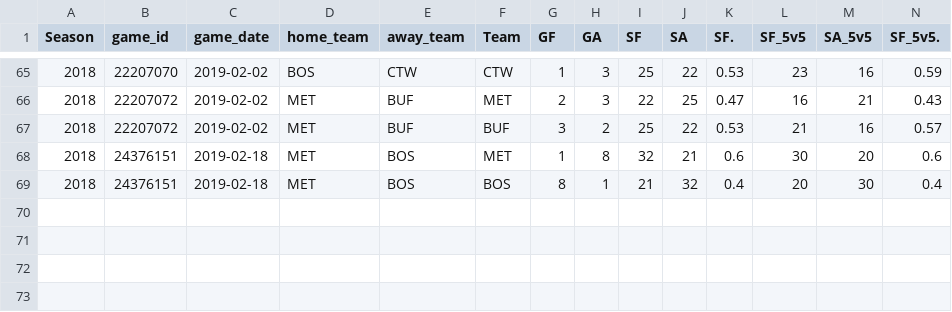
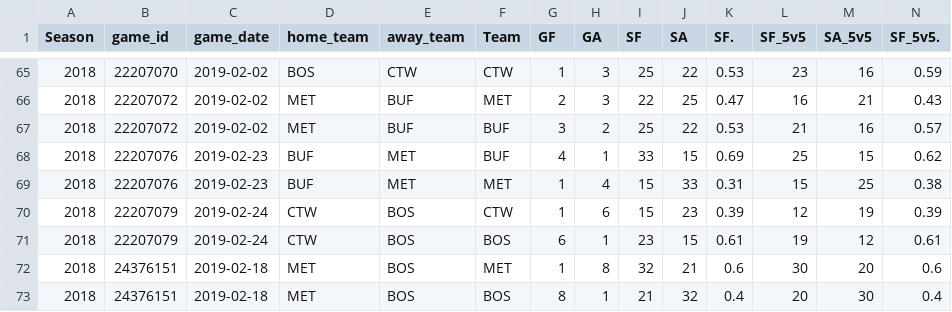
Before and after one commit to Aklongmuir/Even_Strength, a CSV file: data/teamgames1819.csv, drawn as a sheet; only a part is shown, gaps mark what is left out; rows hold the shown columns only; the diff names each change by its address in the sheet, - before the commit and + after, or states it on an @@ line.

```diff
--- a/data/teamgames1819.csv
+++ b/data/teamgames1819.csv
+row 68: 2018 | 22207076 | 2019-02-23 | BUF | MET | BUF | 4 | 1 | 33 | 15 | 0.69 | 25 | 15 | 0.62
+row 69: 2018 | 22207076 | 2019-02-23 | BUF | MET | MET | 1 | 4 | 15 | 33 | 0.31 | 15 | 25 | 0.38
+row 70: 2018 | 22207079 | 2019-02-24 | CTW | BOS | CTW | 1 | 6 | 15 | 23 | 0.39 | 12 | 19 | 0.39
+row 71: 2018 | 22207079 | 2019-02-24 | CTW | BOS | BOS | 6 | 1 | 23 | 15 | 0.61 | 19 | 12 | 0.61
```
Also changed, not shown: data/rosterdata.csv, 2 other files.
